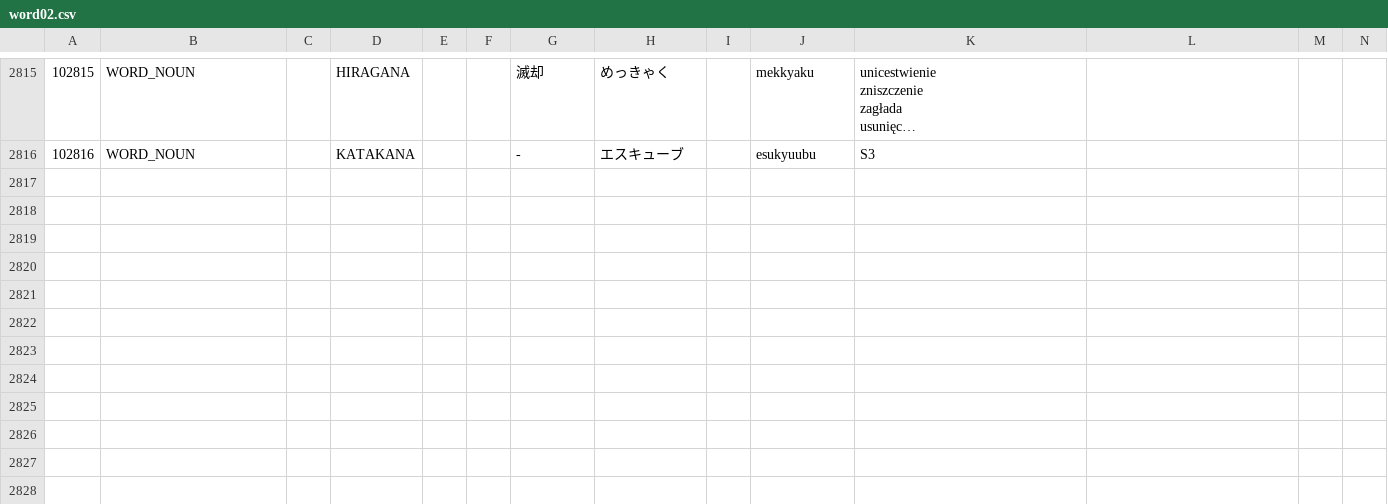
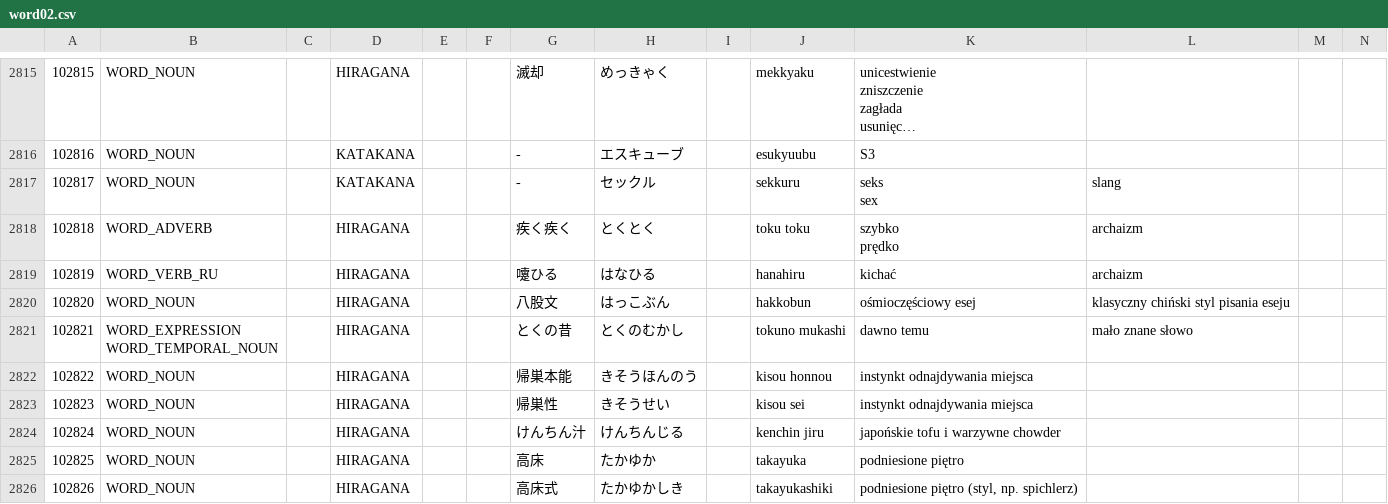
Before and after one commit to dedyk/JaponskiSlownik, a CSV file: input/word02.csv, drawn as a sheet; only a part is shown, gaps mark what is left out; long unchanged cells end in …; ↵ is a line break in a cell; the diff covers the shown part only; the diff names each change by its address in the sheet, - before the commit and + after, or states it on an @@ line.

```diff
--- a/input/word02.csv
+++ b/input/word02.csv
+row 2817: 102817 | WORD_NOUN |  | KATAKANA |  |  | - | セックル |  | sekkuru | seks ↵ sex | slang
+row 2818: 102818 | WORD_ADVERB |  | HIRAGANA |  |  | 疾く疾く | とくとく |  | toku toku | szybko ↵ prędko | archaizm
+row 2819: 102819 | WORD_VERB_RU |  | HIRAGANA |  |  | 嚔ひる | はなひる |  | hanahiru | kichać | archaizm
+row 2820: 102820 | WORD_NOUN |  | HIRAGANA |  |  | 八股文 | はっこぶん |  | hakkobun | ośmioczęściowy esej | klasyczny chiński styl pisania eseju
+row 2821: 102821 | WORD_EXPRESSION ↵ WORD_TEMPORAL_NOUN |  | HIRAGANA |  |  | とくの昔 | とくのむかし |  | tokuno mukashi | dawno temu | mało znane słowo
+row 2822: 102822 | WORD_NOUN |  | HIRAGANA |  |  | 帰巣本能 | きそうほんのう |  | kisou honnou | instynkt odnajdywania miejsca
+row 2823: 102823 | WORD_NOUN |  | HIRAGANA |  |  | 帰巣性 | きそうせい |  | kisou sei | instynkt odnajdywania miejsca
+row 2824: 102824 | WORD_NOUN |  | HIRAGANA |  |  | けんちん汁 | けんちんじる |  | kenchin jiru | japońskie tofu i warzywne chowder
+row 2825: 102825 | WORD_NOUN |  | HIRAGANA |  |  | 高床 | たかゆか |  | takayuka | podniesione piętro
+row 2826: 102826 | WORD_NOUN |  | HIRAGANA |  |  | 高床式 | たかゆかしき |  | takayukashiki | podniesione piętro (styl, np. spichlerz)
```
Also changed, not shown: 9 added rows and 4 edited cells elsewhere in this file, 1 other file.
